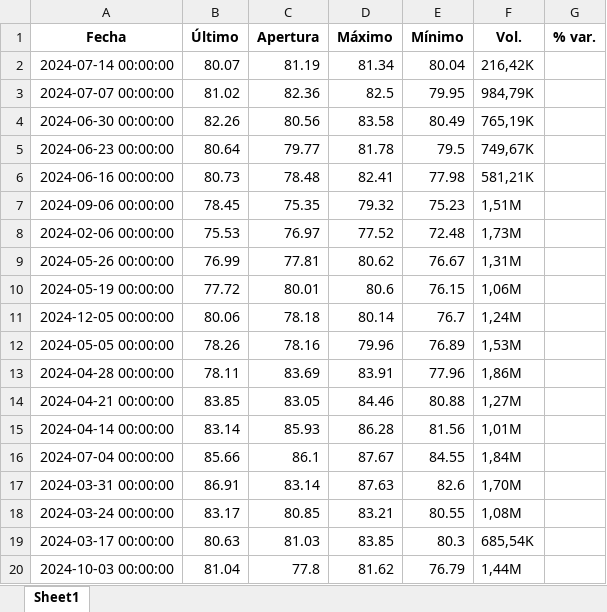
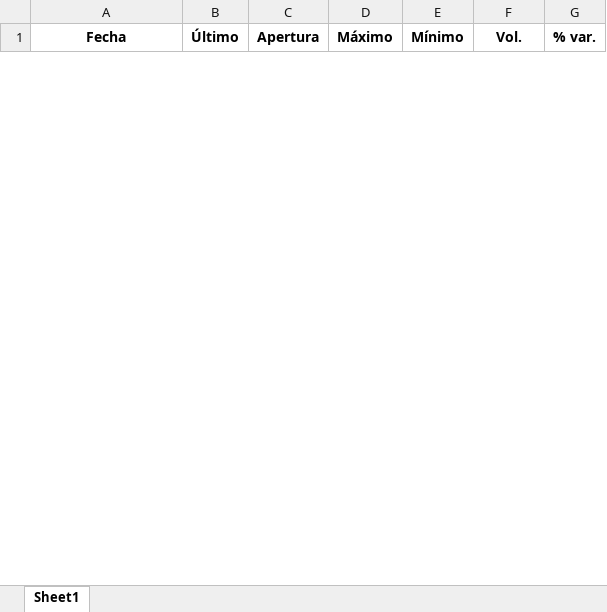
Before and after one commit to u1973238/Practiques_UDG, an Excel workbook: VARIABLES/petroliCru_filtrat.xlsx, sheet Sheet1, drawn as a sheet; only a part is shown; values as stored, in another font and other column widths than the file's, no borders; removed rows and columns are numbered as before the commit, all else as after; the diff covers the shown part only; the diff names each change by its address in the sheet, - before the commit and + after, or states it on an @@ line.

```diff
--- a/VARIABLES/petroliCru_filtrat.xlsx (sheet Sheet1)
+++ b/VARIABLES/petroliCru_filtrat.xlsx (sheet Sheet1)
-row 2: 2024-07-14 00:00:00 | 80.07 | 81.19 | 81.34 | 80.04 | 216,42K
-row 3: 2024-07-07 00:00:00 | 81.02 | 82.36 | 82.5 | 79.95 | 984,79K
-row 4: 2024-06-30 00:00:00 | 82.26 | 80.56 | 83.58 | 80.49 | 765,19K
-row 5: 2024-06-23 00:00:00 | 80.64 | 79.77 | 81.78 | 79.5 | 749,67K
-row 6: 2024-06-16 00:00:00 | 80.73 | 78.48 | 82.41 | 77.98 | 581,21K
-row 7: 2024-09-06 00:00:00 | 78.45 | 75.35 | 79.32 | 75.23 | 1,51M
-row 8: 2024-02-06 00:00:00 | 75.53 | 76.97 | 77.52 | 72.48 | 1,73M
-row 9: 2024-05-26 00:00:00 | 76.99 | 77.81 | 80.62 | 76.67 | 1,31M
-row 10: 2024-05-19 00:00:00 | 77.72 | 80.01 | 80.6 | 76.15 | 1,06M
-row 11: 2024-12-05 00:00:00 | 80.06 | 78.18 | 80.14 | 76.7 | 1,24M
-row 12: 2024-05-05 00:00:00 | 78.26 | 78.16 | 79.96 | 76.89 | 1,53M
-row 13: 2024-04-28 00:00:00 | 78.11 | 83.69 | 83.91 | 77.96 | 1,86M
-row 14: 2024-04-21 00:00:00 | 83.85 | 83.05 | 84.46 | 80.88 | 1,27M
-row 15: 2024-04-14 00:00:00 | 83.14 | 85.93 | 86.28 | 81.56 | 1,01M
-row 16: 2024-07-04 00:00:00 | 85.66 | 86.1 | 87.67 | 84.55 | 1,84M
-row 17: 2024-03-31 00:00:00 | 86.91 | 83.14 | 87.63 | 82.6 | 1,70M
-row 18: 2024-03-24 00:00:00 | 83.17 | 80.85 | 83.21 | 80.55 | 1,08M
-row 19: 2024-03-17 00:00:00 | 80.63 | 81.03 | 83.85 | 80.3 | 685,54K
-row 20: 2024-10-03 00:00:00 | 81.04 | 77.8 | 81.62 | 76.79 | 1,44M
```
Also changed, not shown: 66 added rows and 47 removed rows elsewhere in this sheet, VARIABLES/gasNatural_filtrat.xlsx, VARIABLES/or_filtrat.xlsx, 11 other files.
